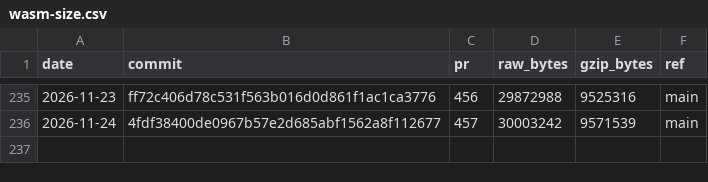
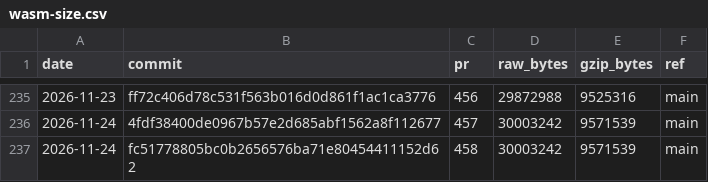
Before and after one commit to curvyo/curvyo, a CSV file: wasm-size.csv, drawn as a sheet; only a part is shown, gaps mark what is left out; the diff names each change by its address in the sheet, - before the commit and + after, or states it on an @@ line.

```diff
--- a/wasm-size.csv
+++ b/wasm-size.csv
+row 237: 2026-11-24 | fc51778805bc0b2656576ba71e80454411152d62 | 458 | 30003242 | 9571539 | main
```
Also changed, not shown: 2 other files.
